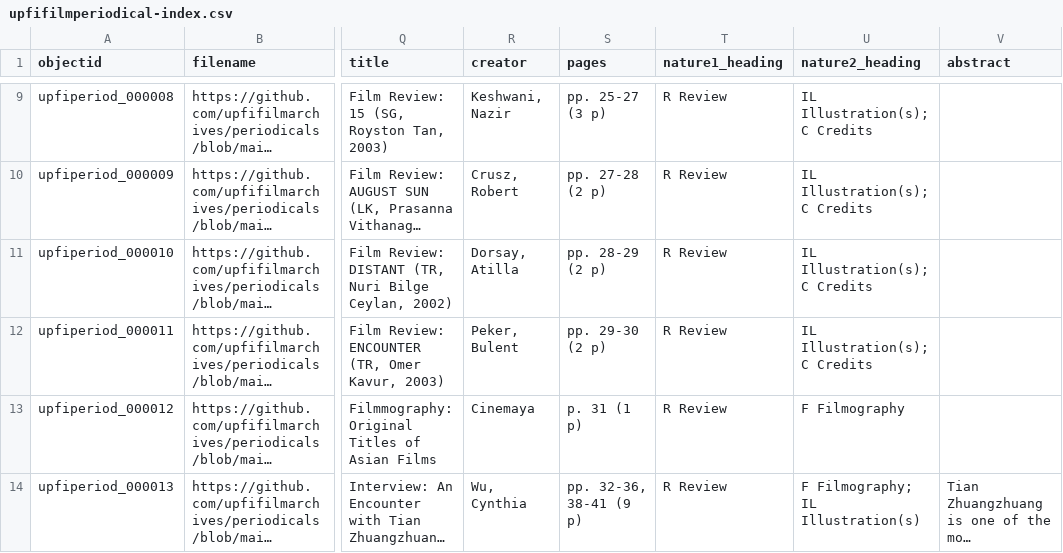
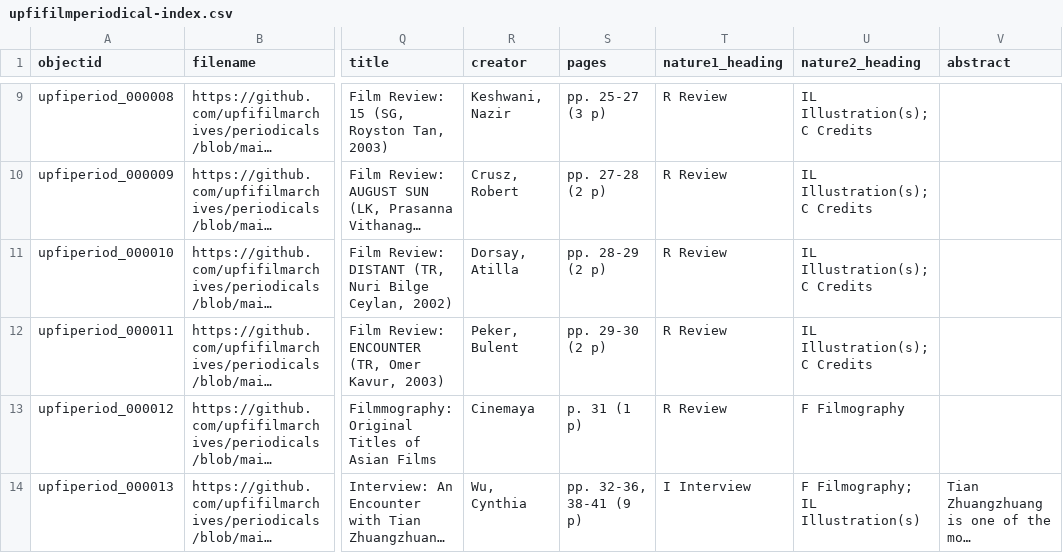
Before and after one commit to upfifilmarchives/periodicals, a CSV file: _data/upfifilmperiodical-index.csv, drawn as a sheet; only a part is shown, gaps mark what is left out; long unchanged cells end in …; the diff names each change by its address in the sheet, - before the commit and + after, or states it on an @@ line.

Commit message:
Add files via upload

```diff
--- a/_data/upfifilmperiodical-index.csv
+++ b/_data/upfifilmperiodical-index.csv
-T14 (nature1_heading): R Review
+T14 (nature1_heading): I Interview
```
